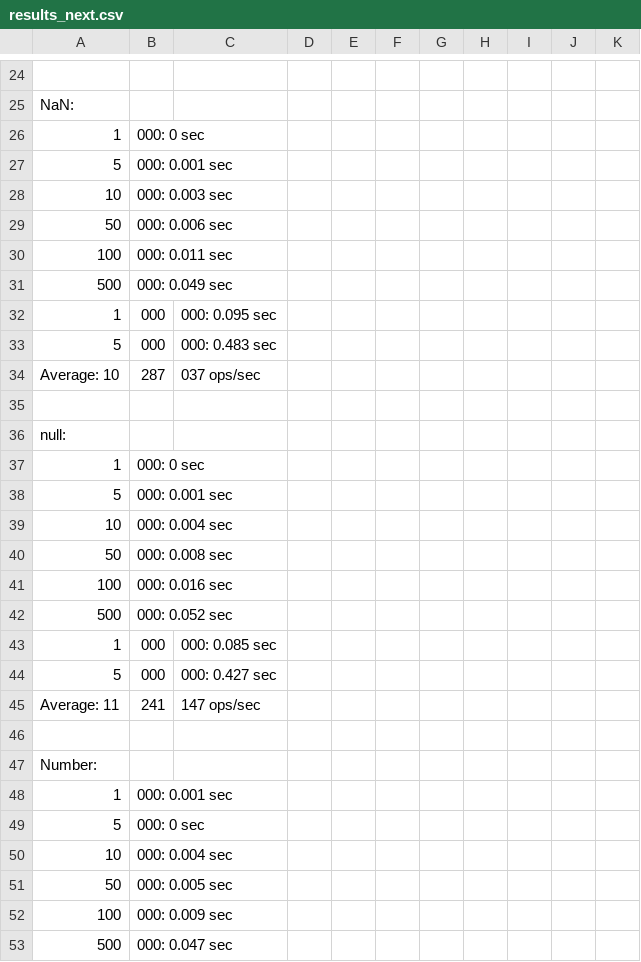
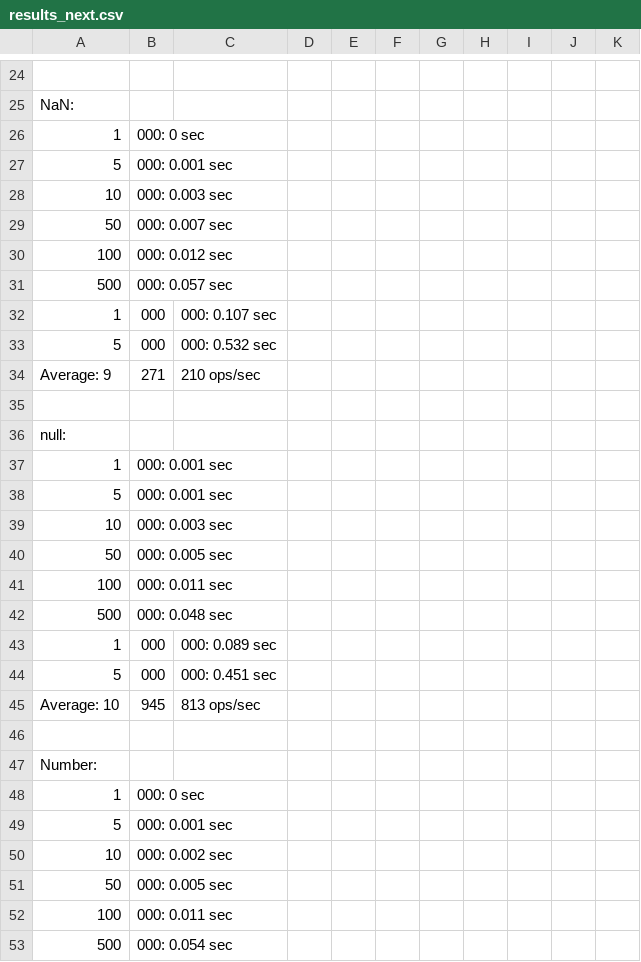
Before and after one commit to planttheidea/hash-it, a CSV file: results_next.csv, drawn as a sheet; only a part is shown, gaps mark what is left out; the diff covers the shown part only.

```diff
--- a/results_next.csv
+++ b/results_next.csv
@@ -28,26 +28,26 @@ NaN:
 10,000: 0.003 sec
-50,000: 0.006 sec
-100,000: 0.011 sec
-500,000: 0.049 sec
-1,000,000: 0.095 sec
-5,000,000: 0.483 sec
-Average: 10,287,037 ops/sec
+50,000: 0.007 sec
+100,000: 0.012 sec
+500,000: 0.057 sec
+1,000,000: 0.107 sec
+5,000,000: 0.532 sec
+Average: 9,271,210 ops/sec
 
 null:
+1,000: 0.001 sec
+5,000: 0.001 sec
+10,000: 0.003 sec
+50,000: 0.005 sec
+100,000: 0.011 sec
+500,000: 0.048 sec
+1,000,000: 0.089 sec
+5,000,000: 0.451 sec
+Average: 10,945,813 ops/sec
+
+Number:
 1,000: 0 sec
 5,000: 0.001 sec
-10,000: 0.004 sec
-50,000: 0.008 sec
-100,000: 0.016 sec
-500,000: 0.052 sec
-1,000,000: 0.085 sec
-5,000,000: 0.427 sec
-Average: 11,241,147 ops/sec
-
-Number:
-1,000: 0.001 sec
-5,000: 0 sec
-10,000: 0.004 sec
+10,000: 0.002 sec
 50,000: 0.005 sec
-100,000: 0.009 sec
-500,000: 0.047 sec
+100,000: 0.011 sec
+500,000: 0.054 sec
```
Also changed, not shown: 13 added rows, 11 removed rows, 2 moved rows and 79 edited cells elsewhere in this file, 6 other files.
